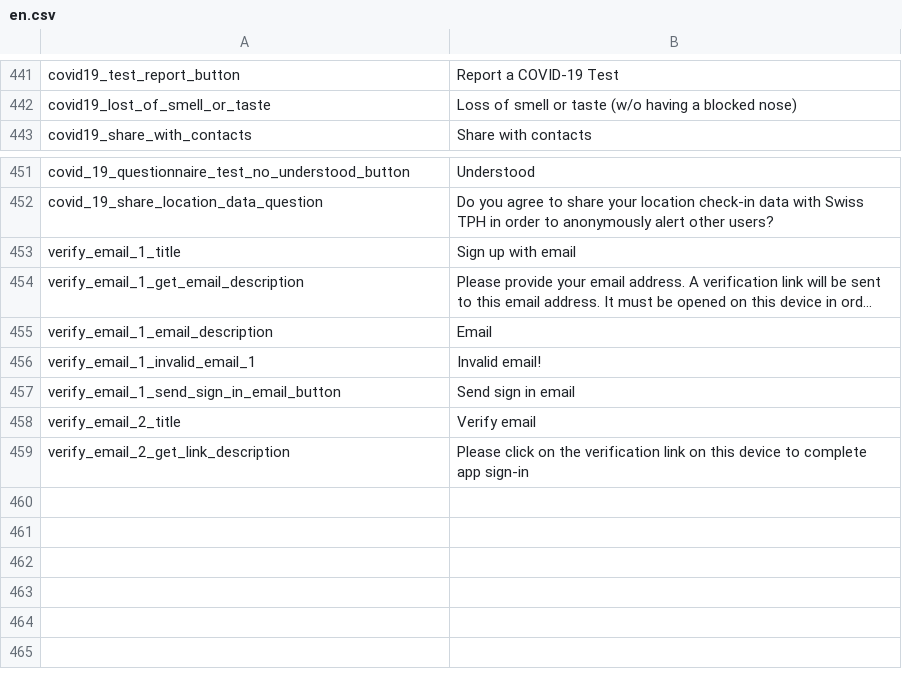
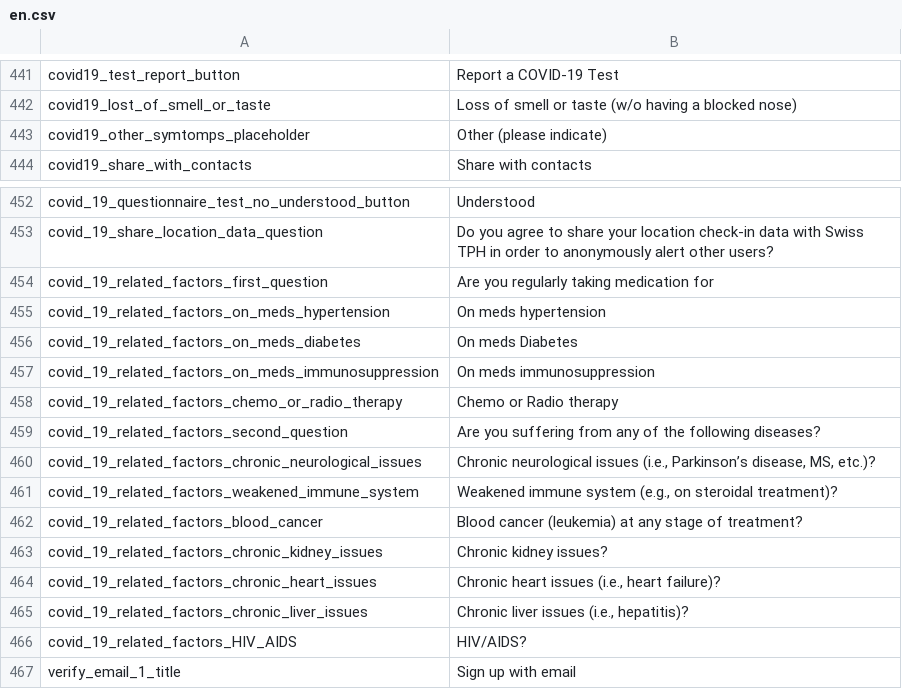
Before and after one commit to CentivaHealth/centiva-translations, a CSV file: en.csv, drawn as a sheet; only a part is shown, gaps mark what is left out; the shorter side is filled out with more unchanged rows; long unchanged cells end in …; the diff names each change by its address in the sheet, - before the commit and + after, or states it on an @@ line.

Commit message:
add translation

```diff
--- a/en.csv
+++ b/en.csv
+row 443: covid19_other_symtomps_placeholder | Other (please indicate)
+row 454: covid_19_related_factors_first_question | Are you regularly taking medication for
+row 455: covid_19_related_factors_on_meds_hypertension | On meds hypertension
+row 456: covid_19_related_factors_on_meds_diabetes | On meds Diabetes
+row 457: covid_19_related_factors_on_meds_immunosuppression | On meds immunosuppression
+row 458: covid_19_related_factors_chemo_or_radio_therapy | Chemo or Radio therapy
+row 459: covid_19_related_factors_second_question | Are you suffering from any of the following diseases?
+row 460: covid_19_related_factors_chronic_neurological_issues | Chronic neurological issues (i.e., Parkinson’s disease, MS, etc.)?
+row 461: covid_19_related_factors_weakened_immune_system | Weakened immune system (e.g., on steroidal treatment)?
+row 462: covid_19_related_factors_blood_cancer | Blood cancer (leukemia) at any stage of treatment?
+row 463: covid_19_related_factors_chronic_kidney_issues | Chronic kidney issues?
+row 464: covid_19_related_factors_chronic_heart_issues | Chronic heart issues (i.e., heart failure)?
+row 465: covid_19_related_factors_chronic_liver_issues | Chronic liver issues (i.e., hepatitis)?
+row 466: covid_19_related_factors_HIV_AIDS | HIV/AIDS?
```
